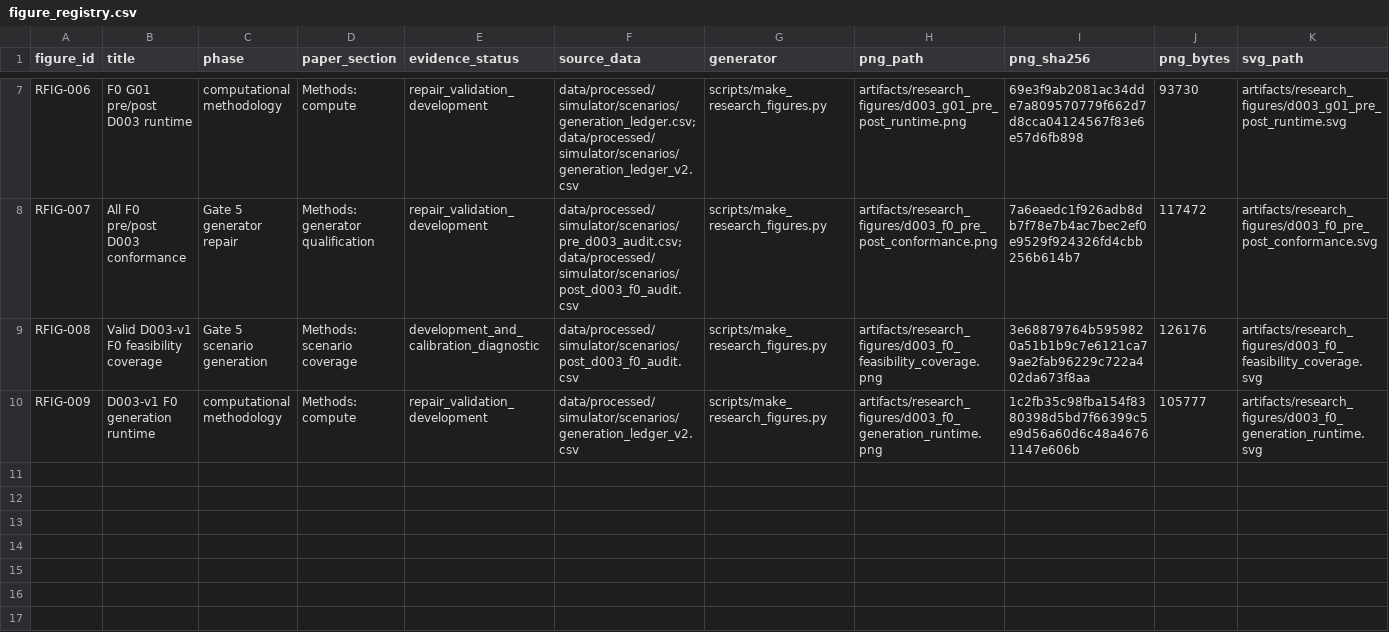
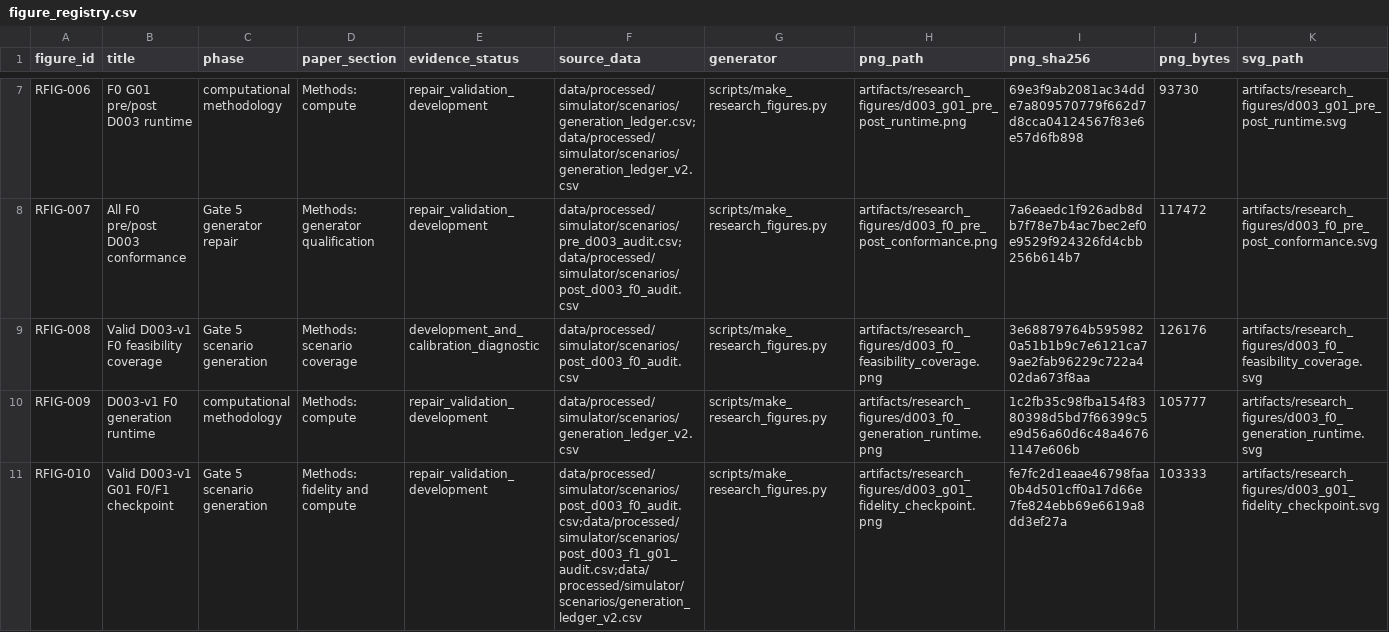
Before and after one commit to taechasith/QMLforArtemisIV, a CSV file: artifacts/research_figures/figure_registry.csv, drawn as a sheet; only a part is shown, gaps mark what is left out; rows hold the shown columns only; the diff names each change by its address in the sheet, - before the commit and + after, or states it on an @@ line.

Commit message:
Qualify F1 checkpoint and add safe parallel scheduler

```diff
--- a/artifacts/research_figures/figure_registry.csv
+++ b/artifacts/research_figures/figure_registry.csv
+row 11: RFIG-010 | Valid D003-v1 G01 F0/F1 checkpoint | Gate 5 scenario generation | Methods: fidelity and compute | repair_validation_development | data/processed/simulator/scenarios/post_d003_f0_audit.csv;data/processed/simulator/scenarios/post_d003_f1_g01_audit.csv;data/processed/simulator/scenarios/generation_ledger_v2.csv | scripts/make_research_figures.py | artifacts/research_figures/d003_g01_fidelity_checkpoint.png | fe7fc2d1eaae46798faa0b4d501cff0a17d66e7fe824ebb69e6619a8dd3ef27a | 103333 | artifacts/research_figures/d003_g01_fidelity_checkpoint.svg
```
Also changed, not shown: data/processed/simulator/scenarios/generation_ledger_v2.csv, 16 other files.
